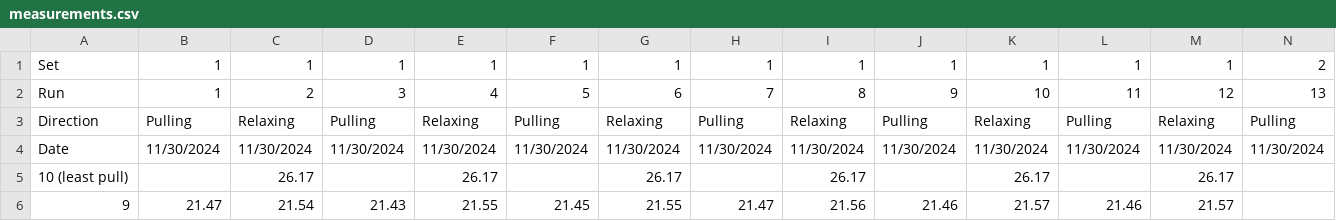
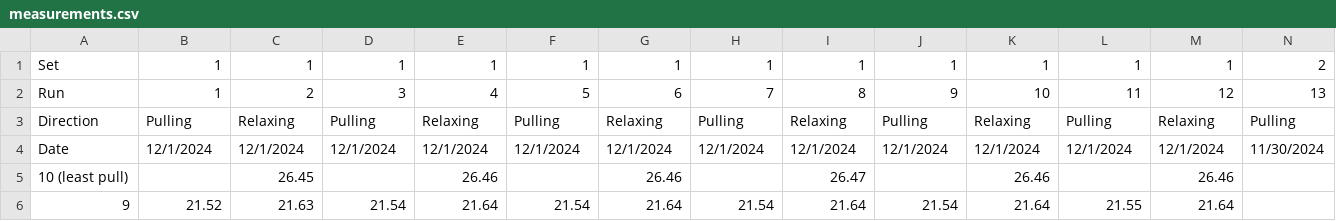
Before and after one commit to boothinator/derailleur-analysis, a CSV file: shifters/Shimano CUES 10-Speed/measurements.csv, drawn as a sheet; only a part is shown; the diff covers the shown part only; the diff names each change by its address in the sheet, - before the commit and + after, or states it on an @@ line.

Commit message:
Remeasure CUES 10-speed shifter

```diff
--- a/shifters/Shimano CUES 10-Speed/measurements.csv
+++ b/shifters/Shimano CUES 10-Speed/measurements.csv
-B4: 11/30/2024
+B4: 12/1/2024
-C4: 11/30/2024
+C4: 12/1/2024
-D4: 11/30/2024
+D4: 12/1/2024
-E4: 11/30/2024
+E4: 12/1/2024
-F4: 11/30/2024
+F4: 12/1/2024
-G4: 11/30/2024
+G4: 12/1/2024
-H4: 11/30/2024
+H4: 12/1/2024
-I4: 11/30/2024
+I4: 12/1/2024
-J4: 11/30/2024
+J4: 12/1/2024
-K4: 11/30/2024
+K4: 12/1/2024
-L4: 11/30/2024
+L4: 12/1/2024
-M4: 11/30/2024
+M4: 12/1/2024
-C5: 26.17
+C5: 26.45
-E5: 26.17
+E5: 26.46
-G5: 26.17
+G5: 26.46
-I5: 26.17
+I5: 26.47
-K5: 26.17
+K5: 26.46
-M5: 26.17
+M5: 26.46
-B6: 21.47
+B6: 21.52
-C6: 21.54
+C6: 21.63
-D6: 21.43
+D6: 21.54
-E6: 21.55
+E6: 21.64
-F6: 21.45
+F6: 21.54
-G6: 21.55
+G6: 21.64
-H6: 21.47
+H6: 21.54
-I6: 21.56
+I6: 21.64
-J6: 21.46
+J6: 21.54
-K6: 21.57
+K6: 21.64
-L6: 21.46
+L6: 21.55
-M6: 21.57
+M6: 21.64
```
Also changed, not shown: 66 edited cells elsewhere in this file, 10 other files.
